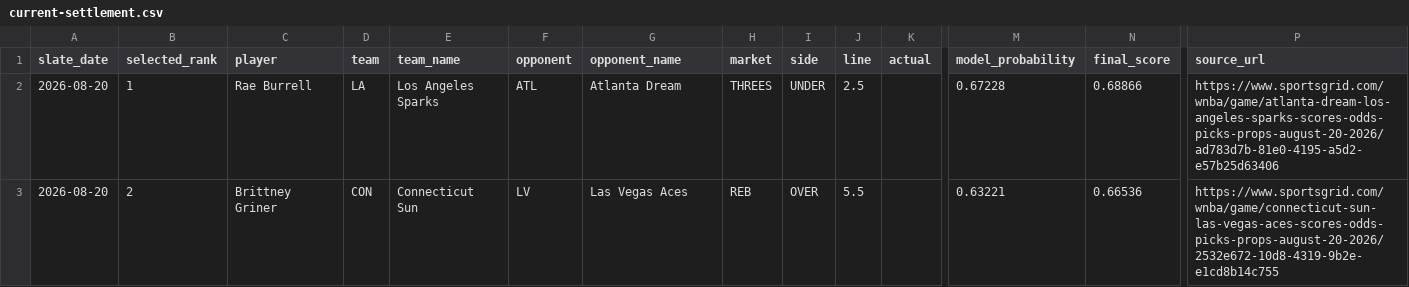
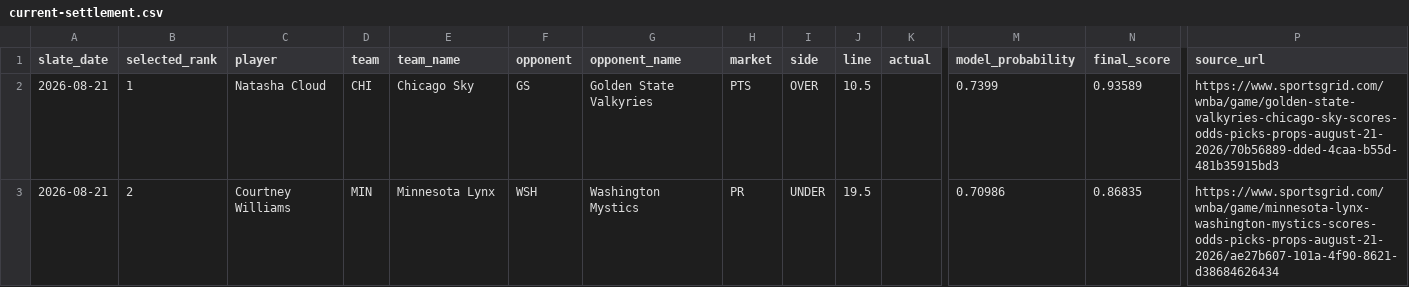
Before and after one commit to testqgw/SCP, a CSV file: wnba/output/current-settlement.csv, drawn as a sheet; only a part is shown, gaps mark what is left out; the diff names each change by its address in the sheet, - before the commit and + after, or states it on an @@ line.

```diff
--- a/wnba/output/current-settlement.csv
+++ b/wnba/output/current-settlement.csv
-A2:A3 (slate_date): 2026-08-20
+A2:A3 (slate_date): 2026-08-21
-C2 (player): Rae Burrell
+C2 (player): Natasha Cloud
-D2 (team): LA
+D2 (team): CHI
-E2 (team_name): Los Angeles Sparks
+E2 (team_name): Chicago Sky
-F2 (opponent): ATL
+F2 (opponent): GS
-G2 (opponent_name): Atlanta Dream
+G2 (opponent_name): Golden State Valkyries
-H2 (market): THREES
+H2 (market): PTS
-I2 (side): UNDER
+I2 (side): OVER
-J2 (line): 2.5
+J2 (line): 10.5
-M2 (model_probability): 0.67228
+M2 (model_probability): 0.7399
-N2 (final_score): 0.68866
+N2 (final_score): 0.93589
-P2 (source_url): https://www.sportsgrid.com/wnba/game/atlanta-dream-los-angeles-sparks-scores-odds-picks-props-august-20-2026/ad783d7b-81e0-4195-a5d2-e57b25d63406
+P2 (source_url): https://www.sportsgrid.com/wnba/game/golden-state-valkyries-chicago-sky-scores-odds-picks-props-august-21-2026/70b56889-dded-4caa-b55d-481b35915bd3
-C3 (player): Brittney Griner
+C3 (player): Courtney Williams
-D3 (team): CON
+D3 (team): MIN
-E3 (team_name): Connecticut Sun
+E3 (team_name): Minnesota Lynx
-F3 (opponent): LV
+F3 (opponent): WSH
-G3 (opponent_name): Las Vegas Aces
+G3 (opponent_name): Washington Mystics
-H3 (market): REB
+H3 (market): PR
-I3 (side): OVER
+I3 (side): UNDER
-J3 (line): 5.5
+J3 (line): 19.5
-M3 (model_probability): 0.63221
+M3 (model_probability): 0.70986
-N3 (final_score): 0.66536
+N3 (final_score): 0.86835
-P3 (source_url): https://www.sportsgrid.com/wnba/game/connecticut-sun-las-vegas-aces-scores-odds-picks-props-august-20-2026/2532e672-10d8-4319-9b2e-e1cd8b14c755
+P3 (source_url): https://www.sportsgrid.com/wnba/game/minnesota-lynx-washington-mystics-scores-odds-picks-props-august-21-2026/ae27b607-101a-4f90-8621-d38684626434
```
Also changed, not shown: wnba/output/current-card.csv, 12 other files.
